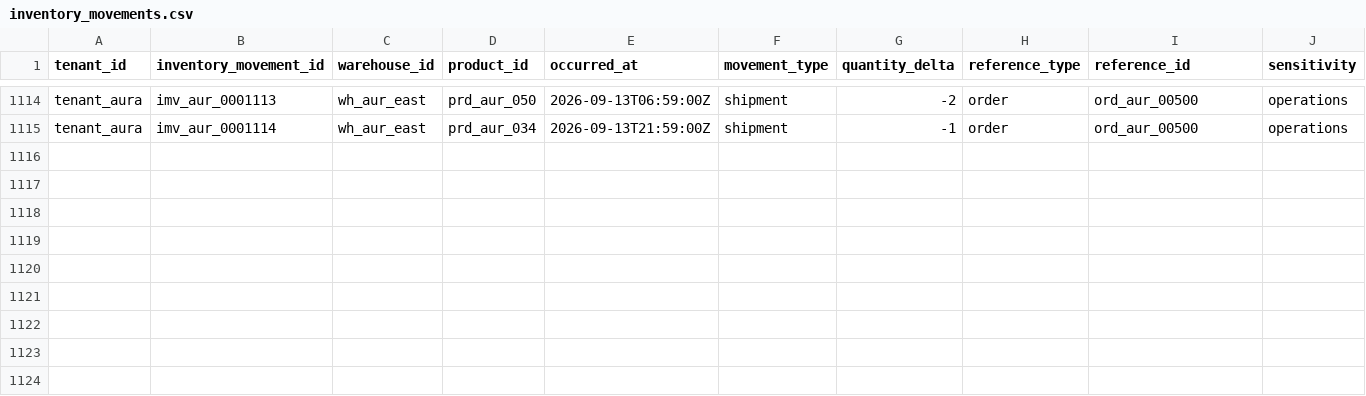
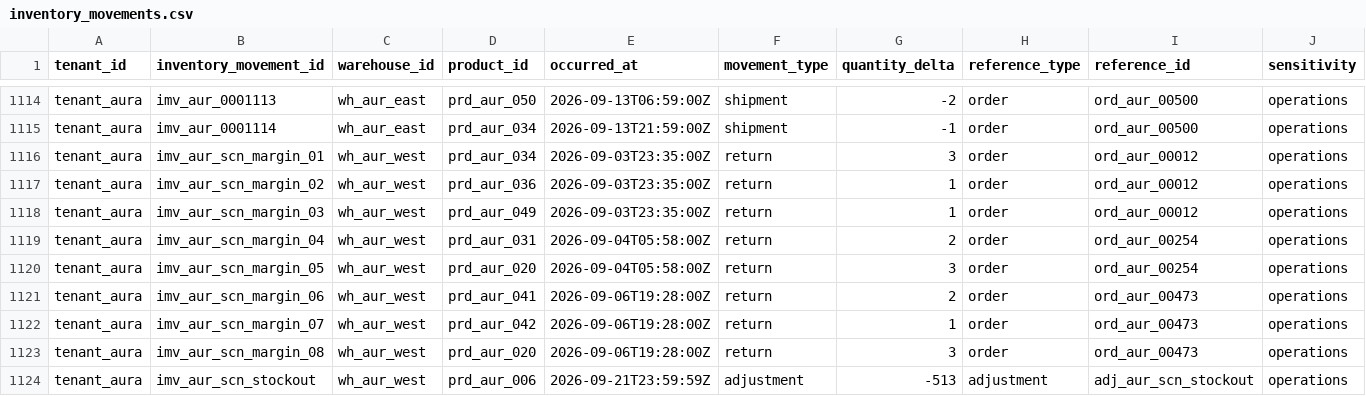
Before and after one commit to prajwalgotmare/business-brain, a CSV file: data/generated/aura_brands/inventory_movements.csv, drawn as a sheet; only a part is shown, gaps mark what is left out.

```diff
--- a/data/generated/aura_brands/inventory_movements.csv
+++ b/data/generated/aura_brands/inventory_movements.csv
@@ -1115 +1115,10 @@ tenant_aura,imv_aur_0001113,wh_aur_east,prd_aur_050,2026-09-13T06:59:00Z,shipmen
 tenant_aura,imv_aur_0001114,wh_aur_east,prd_aur_034,2026-09-13T21:59:00Z,shipment,-1,order,ord_aur_00500,operations
+tenant_aura,imv_aur_scn_margin_01,wh_aur_west,prd_aur_034,2026-09-03T23:35:00Z,return,3,order,ord_aur_00012,operations
+tenant_aura,imv_aur_scn_margin_02,wh_aur_west,prd_aur_036,2026-09-03T23:35:00Z,return,1,order,ord_aur_00012,operations
+tenant_aura,imv_aur_scn_margin_03,wh_aur_west,prd_aur_049,2026-09-03T23:35:00Z,return,1,order,ord_aur_00012,operations
+tenant_aura,imv_aur_scn_margin_04,wh_aur_west,prd_aur_031,2026-09-04T05:58:00Z,return,2,order,ord_aur_00254,operations
+tenant_aura,imv_aur_scn_margin_05,wh_aur_west,prd_aur_020,2026-09-04T05:58:00Z,return,3,order,ord_aur_00254,operations
+tenant_aura,imv_aur_scn_margin_06,wh_aur_west,prd_aur_041,2026-09-06T19:28:00Z,return,2,order,ord_aur_00473,operations
+tenant_aura,imv_aur_scn_margin_07,wh_aur_west,prd_aur_042,2026-09-06T19:28:00Z,return,1,order,ord_aur_00473,operations
+tenant_aura,imv_aur_scn_margin_08,wh_aur_west,prd_aur_020,2026-09-06T19:28:00Z,return,3,order,ord_aur_00473,operations
+tenant_aura,imv_aur_scn_stockout,wh_aur_west,prd_aur_006,2026-09-21T23:59:59Z,adjustment,-513,adjustment,adj_aur_scn_stockout,operations
```
Also changed, not shown: data/generated/aura_brands/inventory_balances.csv, data/generated/aura_brands/orders.csv, 21 other files.
